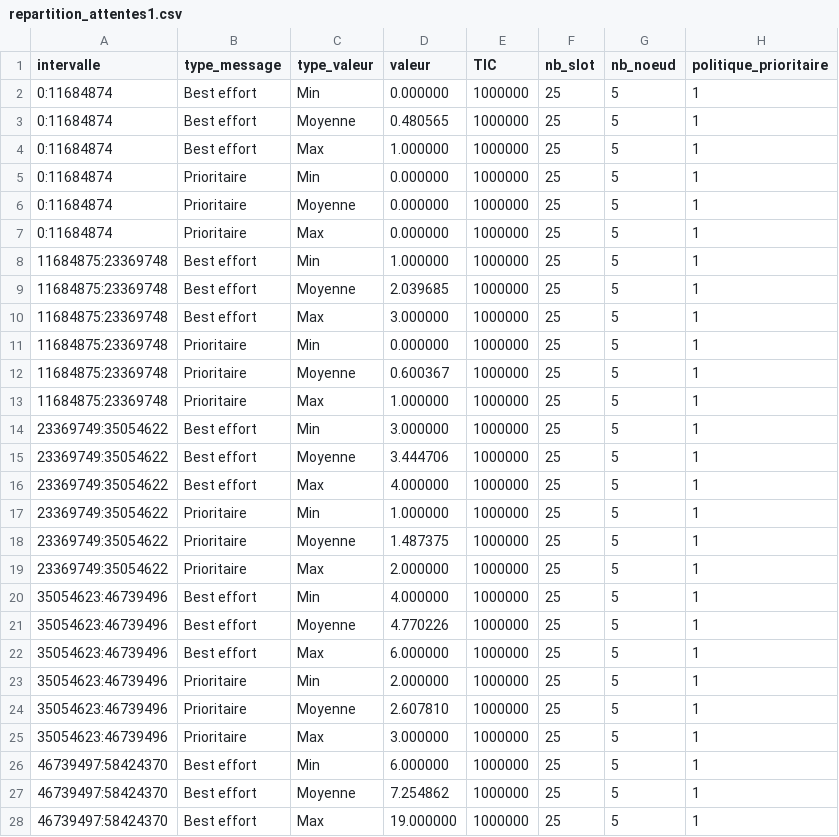
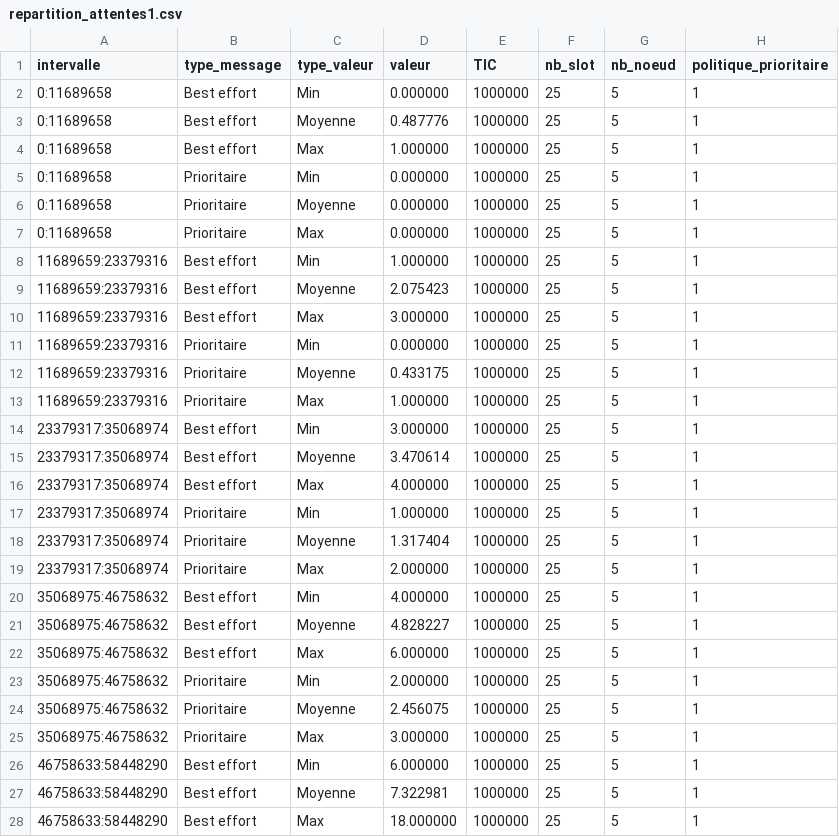
Before and after one commit to KarimGhallab/Simulation_N-GREEN, a CSV file: simulation_calcul/CSV/repartition_attentes1.csv, drawn as a sheet; only a part is shown; the diff covers the shown part only.

```diff
--- a/simulation_calcul/CSV/repartition_attentes1.csv
+++ b/simulation_calcul/CSV/repartition_attentes1.csv
@@ -1,28 +1,28 @@
 intervalle,type_message,type_valeur,valeur,TIC,nb_slot,nb_noeud,politique_prioritaire
-0:11684874,Best effort,Min,0.000000,1000000,25,5,1
-0:11684874,Best effort,Moyenne,0.480565,1000000,25,5,1
-0:11684874,Best effort,Max,1.000000,1000000,25,5,1
-0:11684874,Prioritaire,Min,0.000000,1000000,25,5,1
-0:11684874,Prioritaire,Moyenne,0.000000,1000000,25,5,1
-0:11684874,Prioritaire,Max,0.000000,1000000,25,5,1
-11684875:23369748,Best effort,Min,1.000000,1000000,25,5,1
-11684875:23369748,Best effort,Moyenne,2.039685,1000000,25,5,1
-11684875:23369748,Best effort,Max,3.000000,1000000,25,5,1
-11684875:23369748,Prioritaire,Min,0.000000,1000000,25,5,1
-11684875:23369748,Prioritaire,Moyenne,0.600367,1000000,25,5,1
-11684875:23369748,Prioritaire,Max,1.000000,1000000,25,5,1
-23369749:35054622,Best effort,Min,3.000000,1000000,25,5,1
-23369749:35054622,Best effort,Moyenne,3.444706,1000000,25,5,1
-23369749:35054622,Best effort,Max,4.000000,1000000,25,5,1
-23369749:35054622,Prioritaire,Min,1.000000,1000000,25,5,1
-23369749:35054622,Prioritaire,Moyenne,1.487375,1000000,25,5,1
-23369749:35054622,Prioritaire,Max,2.000000,1000000,25,5,1
-35054623:46739496,Best effort,Min,4.000000,1000000,25,5,1
-35054623:46739496,Best effort,Moyenne,4.770226,1000000,25,5,1
-35054623:46739496,Best effort,Max,6.000000,1000000,25,5,1
-35054623:46739496,Prioritaire,Min,2.000000,1000000,25,5,1
-35054623:46739496,Prioritaire,Moyenne,2.607810,1000000,25,5,1
-35054623:46739496,Prioritaire,Max,3.000000,1000000,25,5,1
-46739497:58424370,Best effort,Min,6.000000,1000000,25,5,1
-46739497:58424370,Best effort,Moyenne,7.254862,1000000,25,5,1
-46739497:58424370,Best effort,Max,19.000000,1000000,25,5,1
+0:11689658,Best effort,Min,0.000000,1000000,25,5,1
+0:11689658,Best effort,Moyenne,0.487776,1000000,25,5,1
+0:11689658,Best effort,Max,1.000000,1000000,25,5,1
+0:11689658,Prioritaire,Min,0.000000,1000000,25,5,1
+0:11689658,Prioritaire,Moyenne,0.000000,1000000,25,5,1
+0:11689658,Prioritaire,Max,0.000000,1000000,25,5,1
+11689659:23379316,Best effort,Min,1.000000,1000000,25,5,1
+11689659:23379316,Best effort,Moyenne,2.075423,1000000,25,5,1
+11689659:23379316,Best effort,Max,3.000000,1000000,25,5,1
+11689659:23379316,Prioritaire,Min,0.000000,1000000,25,5,1
+11689659:23379316,Prioritaire,Moyenne,0.433175,1000000,25,5,1
+11689659:23379316,Prioritaire,Max,1.000000,1000000,25,5,1
+23379317:35068974,Best effort,Min,3.000000,1000000,25,5,1
+23379317:35068974,Best effort,Moyenne,3.470614,1000000,25,5,1
+23379317:35068974,Best effort,Max,4.000000,1000000,25,5,1
+23379317:35068974,Prioritaire,Min,1.000000,1000000,25,5,1
+23379317:35068974,Prioritaire,Moyenne,1.317404,1000000,25,5,1
+23379317:35068974,Prioritaire,Max,2.000000,1000000,25,5,1
+35068975:46758632,Best effort,Min,4.000000,1000000,25,5,1
+35068975:46758632,Best effort,Moyenne,4.828227,1000000,25,5,1
+35068975:46758632,Best effort,Max,6.000000,1000000,25,5,1
+35068975:46758632,Prioritaire,Min,2.000000,1000000,25,5,1
+35068975:46758632,Prioritaire,Moyenne,2.456075,1000000,25,5,1
+35068975:46758632,Prioritaire,Max,3.000000,1000000,25,5,1
+46758633:58448290,Best effort,Min,6.000000,1000000,25,5,1
+46758633:58448290,Best effort,Moyenne,7.322981,1000000,25,5,1
+46758633:58448290,Best effort,Max,18.000000,1000000,25,5,1
```
Also changed, not shown: 4 edited cells elsewhere in this file, simulation_calcul/CSV/attente_anneau1.csv, 20 other files.
